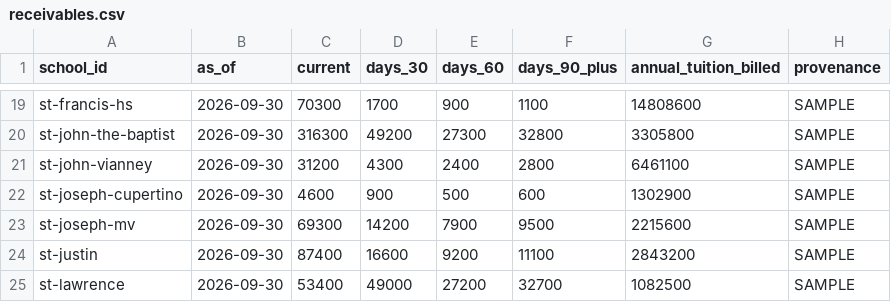
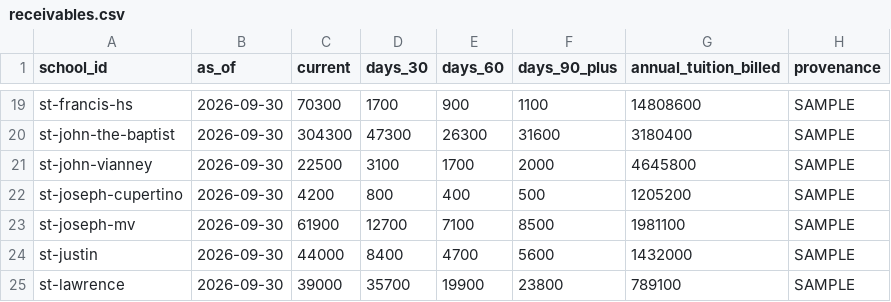
Before and after one commit to MPoncini96/DSJVitality, a CSV file: data/sample/receivables.csv, drawn as a sheet; only a part is shown, gaps mark what is left out; the diff covers the shown part only; the diff names each change by its address in the sheet, - before the commit and + after, or states it on an @@ line.

```diff
--- a/data/sample/receivables.csv
+++ b/data/sample/receivables.csv
-C20 (current): 316300
+C20 (current): 304300
-D20 (days_30): 49200
+D20 (days_30): 47300
-E20 (days_60): 27300
+E20 (days_60): 26300
-F20 (days_90_plus): 32800
+F20 (days_90_plus): 31600
-G20 (annual_tuition_billed): 3305800
+G20 (annual_tuition_billed): 3180400
-C21 (current): 31200
+C21 (current): 22500
-D21 (days_30): 4300
+D21 (days_30): 3100
-E21 (days_60): 2400
+E21 (days_60): 1700
-F21 (days_90_plus): 2800
+F21 (days_90_plus): 2000
-G21 (annual_tuition_billed): 6461100
+G21 (annual_tuition_billed): 4645800
-C22 (current): 4600
+C22 (current): 4200
-D22 (days_30): 900
+D22 (days_30): 800
-E22 (days_60): 500
+E22 (days_60): 400
-F22 (days_90_plus): 600
+F22 (days_90_plus): 500
-G22 (annual_tuition_billed): 1302900
+G22 (annual_tuition_billed): 1205200
-C23 (current): 69300
+C23 (current): 61900
-D23 (days_30): 14200
+D23 (days_30): 12700
-E23 (days_60): 7900
+E23 (days_60): 7100
-F23 (days_90_plus): 9500
+F23 (days_90_plus): 8500
-G23 (annual_tuition_billed): 2215600
+G23 (annual_tuition_billed): 1981100
-C24 (current): 87400
+C24 (current): 44000
-D24 (days_30): 16600
+D24 (days_30): 8400
-E24 (days_60): 9200
+E24 (days_60): 4700
-F24 (days_90_plus): 11100
+F24 (days_90_plus): 5600
-G24 (annual_tuition_billed): 2843200
+G24 (annual_tuition_billed): 1432000
-C25 (current): 53400
+C25 (current): 39000
-D25 (days_30): 49000
+D25 (days_30): 35700
-E25 (days_60): 27200
+E25 (days_60): 19900
-F25 (days_90_plus): 32700
+F25 (days_90_plus): 23800
-G25 (annual_tuition_billed): 1082500
+G25 (annual_tuition_billed): 789100
```
Also changed, not shown: 74 edited cells elsewhere in this file, data/sample/budget_actual.csv, data/sample/cash_monthly.csv, 27 other files.
